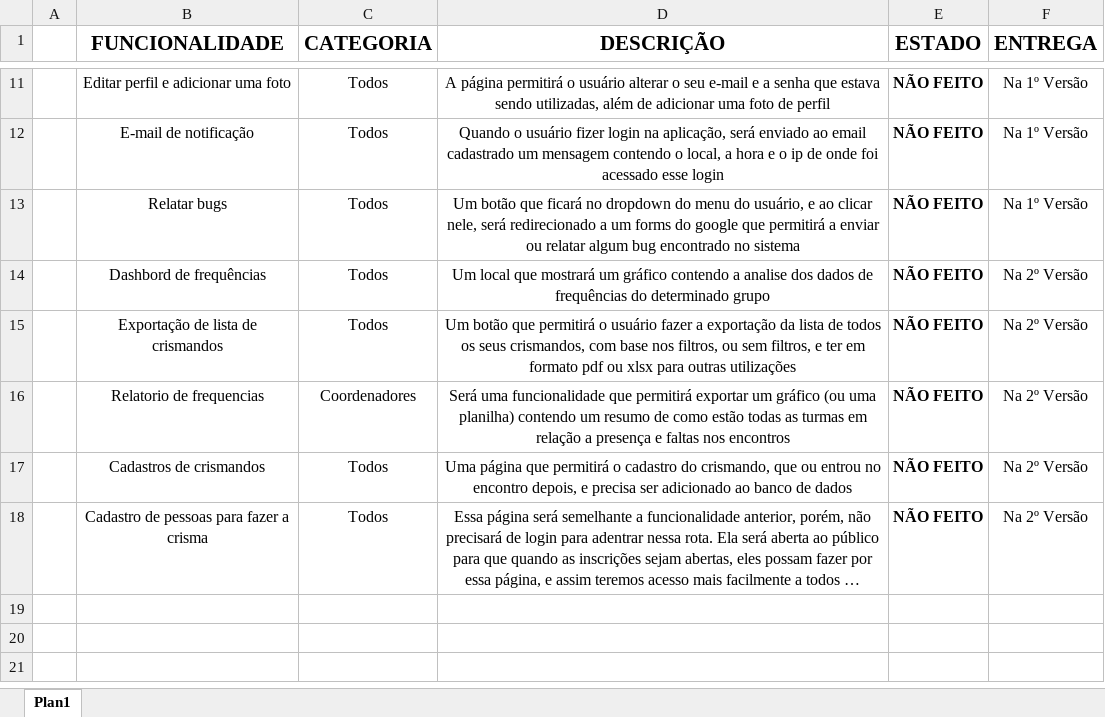
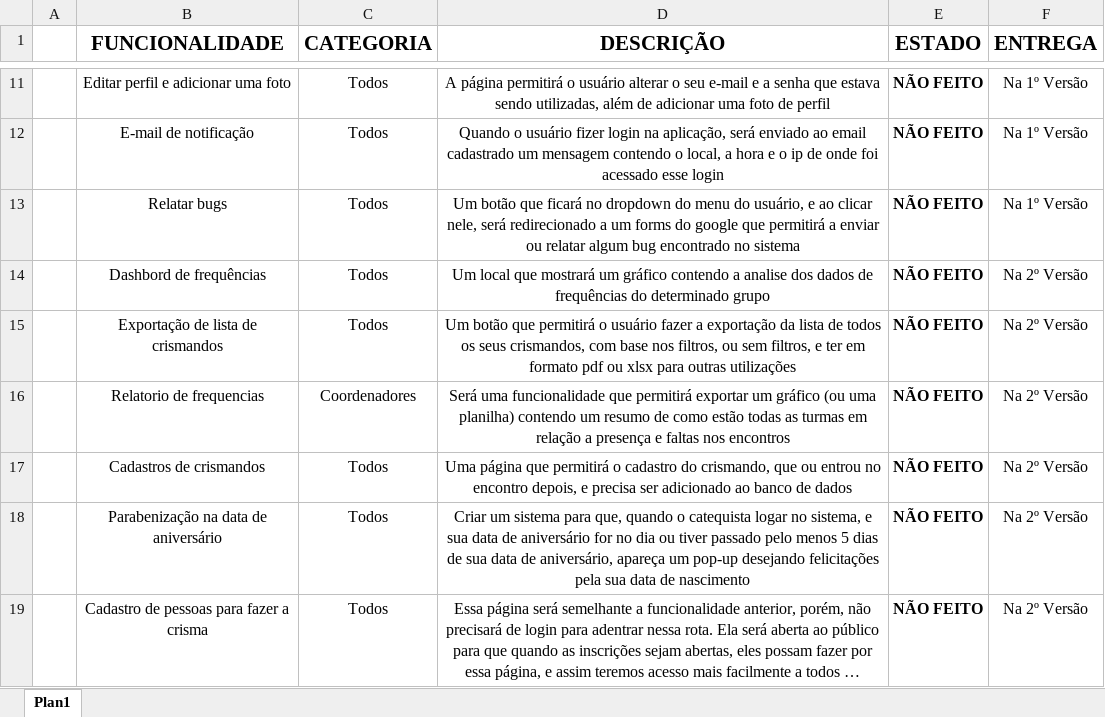
Before and after one commit to joao-victor-73/frequencia.simples, an Excel workbook: extras_files/cronograma_funcionalidades.xlsx, sheet Plan1, drawn as a sheet; only a part is shown, gaps mark what is left out; long unchanged cells end in …; values as stored, in another font and other column widths than the file's, no borders; conditional formats not drawn; the diff names each change by its address in the sheet, - before the commit and + after, or states it on an @@ line.

```diff
--- a/extras_files/cronograma_funcionalidades.xlsx (sheet Plan1)
+++ b/extras_files/cronograma_funcionalidades.xlsx (sheet Plan1)
+row 18:  | Parabenização na data de aniversário | Todos | Criar um sistema para que, quando o catequista logar no sistema, e sua data de aniversário for no dia ou tiver passado pelo menos 5 dias de sua data de aniversário, apareça um pop-up desejando felicitações pela sua data de nascimento | NÃO FEITO | Na 2º Versão
```
Also changed, not shown: 6 other files.
